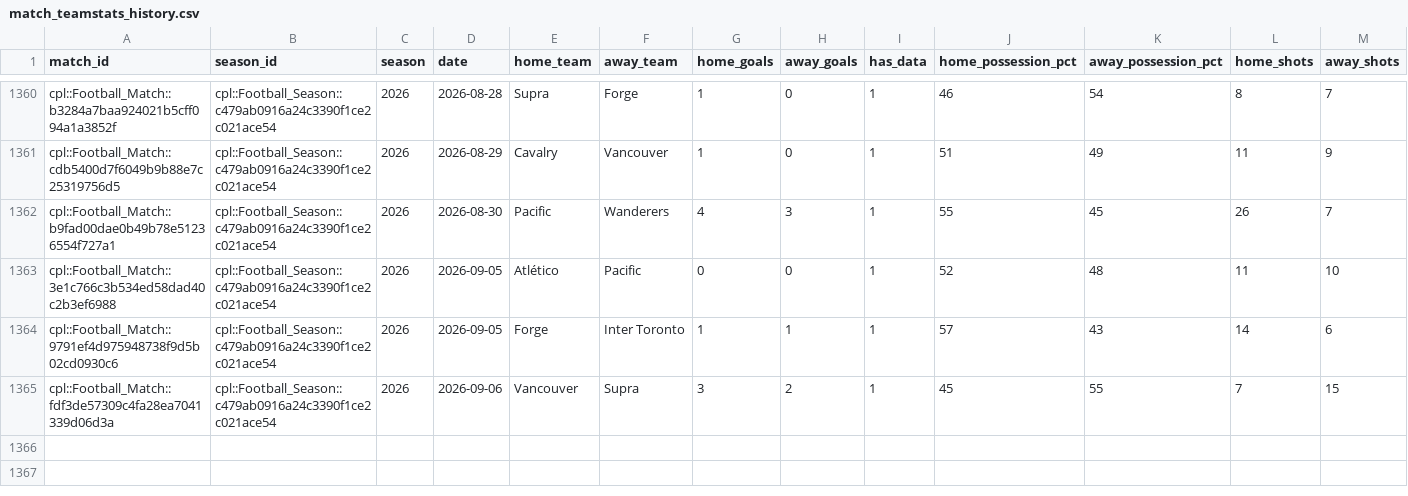
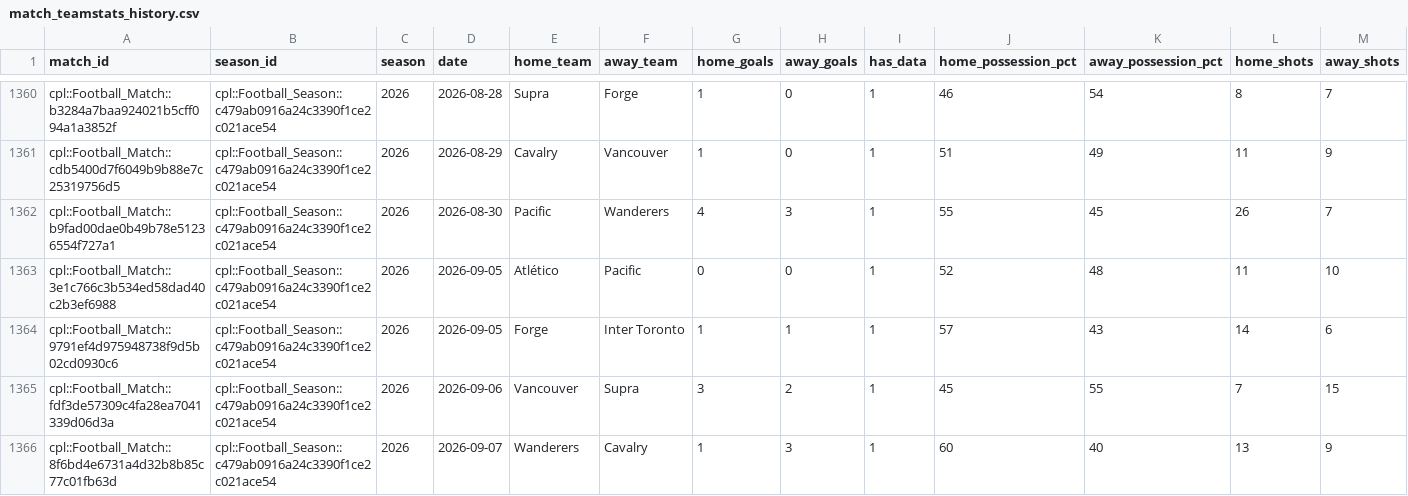
Before and after one commit to GoCeylan/canpl-analytics, a CSV file: data/matches/match_teamstats_history.csv, drawn as a sheet; only a part is shown, gaps mark what is left out; rows hold the shown columns only; the diff names each change by its address in the sheet, - before the commit and + after, or states it on an @@ line.

```diff
--- a/data/matches/match_teamstats_history.csv
+++ b/data/matches/match_teamstats_history.csv
+row 1366: cpl::Football_Match::8f6bd4e6731a4d32b8b85c77c01fb63d | cpl::Football_Season::c479ab0916a24c3390f1ce2c021ace54 | 2026 | 2026-09-07 | Wanderers | Cavalry | 1 | 3 | 1 | 60 | 40 | 13 | 9
```
Also changed, not shown: data/matches/cpl_all.csv, data/matches/cpl_all_with_ids.csv, 1 other file.
